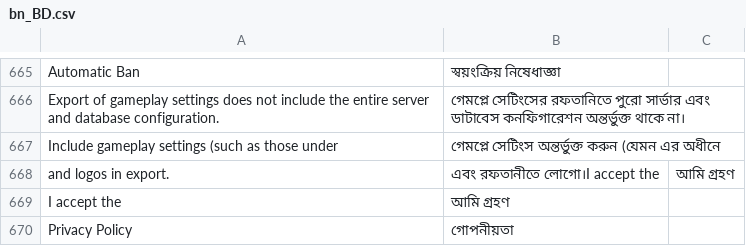
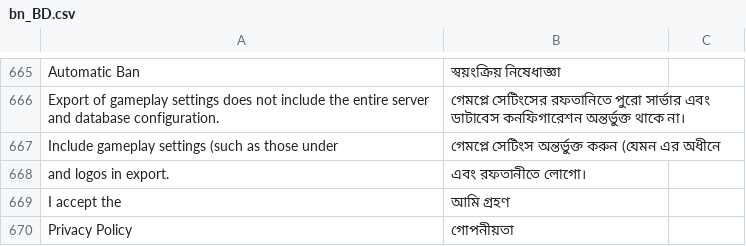
Before and after one commit to moloch--/RootTheBox, a CSV file: locale/bn_BD.csv, drawn as a sheet; only a part is shown, gaps mark what is left out.

```diff
--- a/locale/bn_BD.csv
+++ b/locale/bn_BD.csv
@@ -667,3 +667,3 @@ Export of gameplay settings does not include the entire server and database conf
 Include gameplay settings (such as those under ,গেমপ্লে সেটিংস অন্তর্ভুক্ত করুন (যেমন এর অধীনে
-and logos in export.,এবং রফতানীতে লোগো।I accept the,আমি গ্রহণ
+and logos in export.,এবং রফতানীতে লোগো।
 I accept the,আমি গ্রহণ
```
Also changed, not shown: locale/ar_SA.csv, locale/hi_IN.csv, 9 other files.
